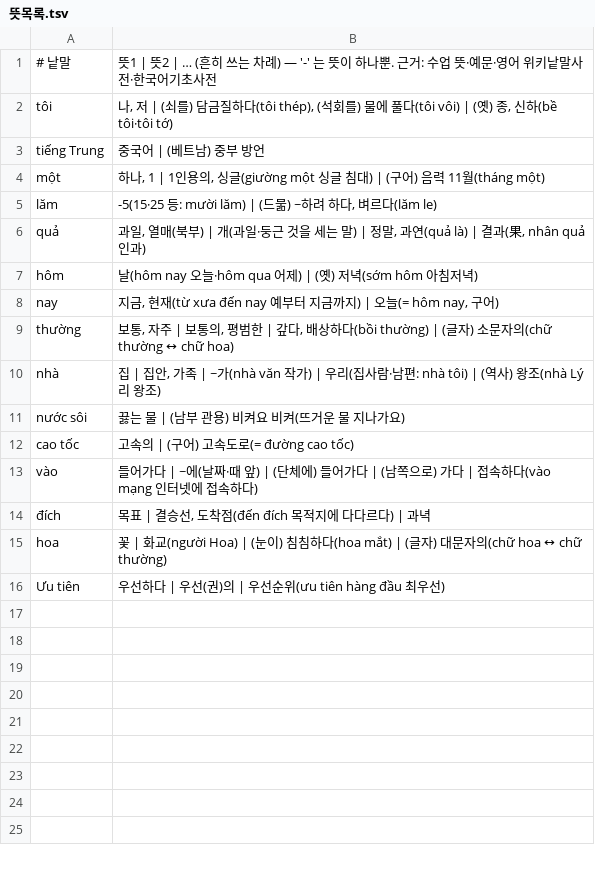
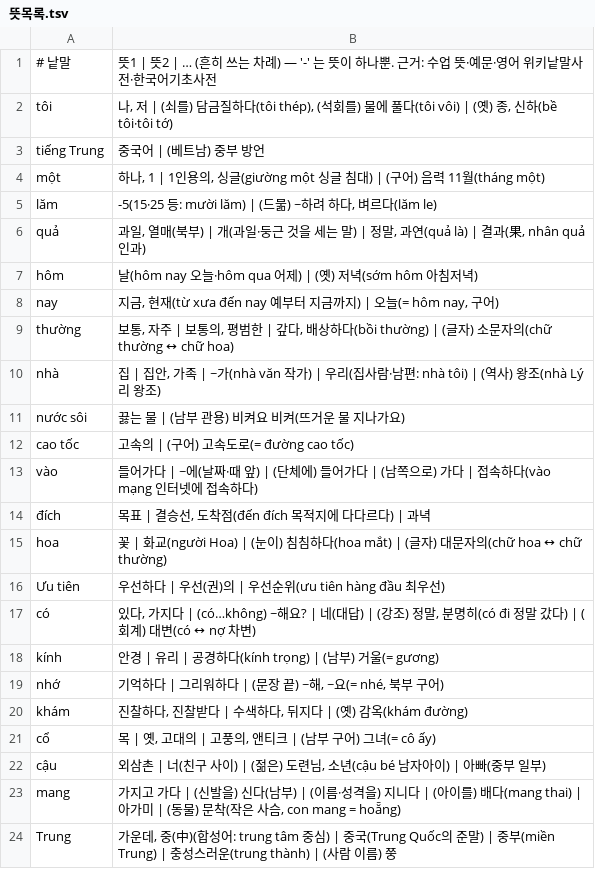
Before and after one commit to tpgus5119-coder/chaochao, a TSV file: tools/sense_review/뜻목록.tsv, drawn as a sheet.

```diff
--- a/tools/sense_review/뜻목록.tsv
+++ b/tools/sense_review/뜻목록.tsv
@@ -16 +16,9 @@ hoa	꽃 | 화교(người Hoa) | (눈이) 침침하다(hoa mắt) | (글자) 대
 Ưu tiên	우선하다 | 우선(권)의 | 우선순위(ưu tiên hàng đầu 최우선)
+có	있다, 가지다 | (có…không) ~해요? | 네(대답) | (강조) 정말, 분명히(có đi 정말 갔다) | (회계) 대변(có ↔ nợ 차변)
+kính	안경 | 유리 | 공경하다(kính trọng) | (남부) 거울(= gương)
+nhớ	기억하다 | 그리워하다 | (문장 끝) ~해, ~요(= nhé, 북부 구어)
+khám	진찰하다, 진찰받다 | 수색하다, 뒤지다 | (옛) 감옥(khám đường)
+cổ	목 | 옛, 고대의 | 고풍의, 앤티크 | (남부 구어) 그녀(= cô ấy)
+cậu	외삼촌 | 너(친구 사이) | (젊은) 도련님, 소년(cậu bé 남자아이) | 아빠(중부 일부)
+mang	가지고 가다 | (신발을) 신다(남부) | (이름·성격을) 지니다 | (아이를) 배다(mang thai) | 아가미 | (동물) 문착(작은 사슴, con mang = hoẵng)
+Trung	가운데, 중(中)(합성어: trung tâm 중심) | 중국(Trung Quốc의 준말) | 중부(miền Trung) | 충성스러운(trung thành) | (사람 이름) 쭝
```
Also changed, not shown: tools/sense_review/예문_어긋남.tsv, tools/sense_review/짝.tsv, 7 other files.
